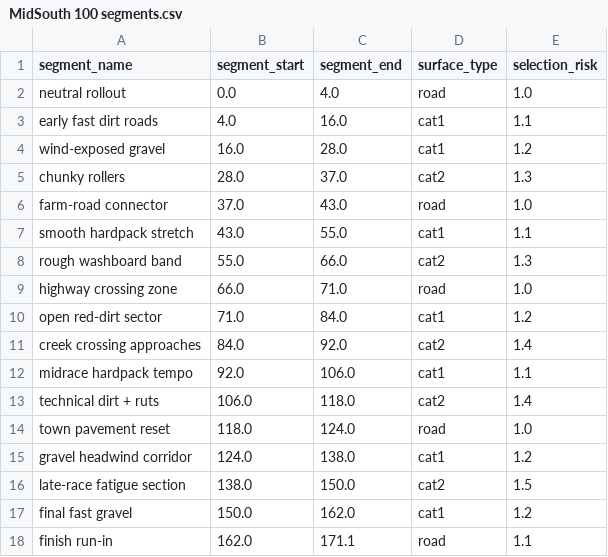
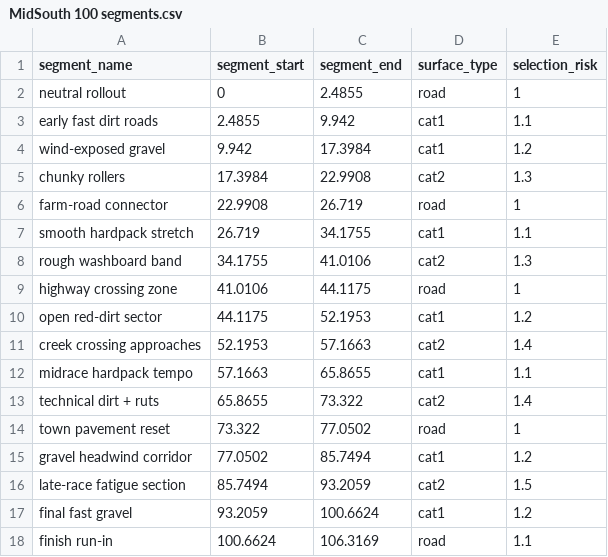
Before and after one commit to jaredverbeke/TireBot, a CSV file: Routes/MidSouth 100/MidSouth 100 segments.csv, drawn as a sheet.

```diff
--- a/Routes/MidSouth 100/MidSouth 100 segments.csv
+++ b/Routes/MidSouth 100/MidSouth 100 segments.csv
@@ -1,18 +1,18 @@
 segment_name,segment_start,segment_end,surface_type,selection_risk
-neutral rollout,0.0,4.0,road,1.0
-early fast dirt roads,4.0,16.0,cat1,1.1
-wind-exposed gravel,16.0,28.0,cat1,1.2
-chunky rollers,28.0,37.0,cat2,1.3
-farm-road connector,37.0,43.0,road,1.0
-smooth hardpack stretch,43.0,55.0,cat1,1.1
-rough washboard band,55.0,66.0,cat2,1.3
-highway crossing zone,66.0,71.0,road,1.0
-open red-dirt sector,71.0,84.0,cat1,1.2
-creek crossing approaches,84.0,92.0,cat2,1.4
-midrace hardpack tempo,92.0,106.0,cat1,1.1
-technical dirt + ruts,106.0,118.0,cat2,1.4
-town pavement reset,118.0,124.0,road,1.0
-gravel headwind corridor,124.0,138.0,cat1,1.2
-late-race fatigue section,138.0,150.0,cat2,1.5
-final fast gravel,150.0,162.0,cat1,1.2
-finish run-in,162.0,171.1,road,1.1
+neutral rollout,0,2.4855,road,1
+early fast dirt roads,2.4855,9.942,cat1,1.1
+wind-exposed gravel,9.942,17.3984,cat1,1.2
+chunky rollers,17.3984,22.9908,cat2,1.3
+farm-road connector,22.9908,26.719,road,1
+smooth hardpack stretch,26.719,34.1755,cat1,1.1
+rough washboard band,34.1755,41.0106,cat2,1.3
+highway crossing zone,41.0106,44.1175,road,1
+open red-dirt sector,44.1175,52.1953,cat1,1.2
+creek crossing approaches,52.1953,57.1663,cat2,1.4
+midrace hardpack tempo,57.1663,65.8655,cat1,1.1
+technical dirt + ruts,65.8655,73.322,cat2,1.4
+town pavement reset,73.322,77.0502,road,1
+gravel headwind corridor,77.0502,85.7494,cat1,1.2
+late-race fatigue section,85.7494,93.2059,cat2,1.5
+final fast gravel,93.2059,100.6624,cat1,1.2
+finish run-in,100.6624,106.3169,road,1.1
```
Also changed, not shown: Routes/example_route_segments.csv, 9 other files.
